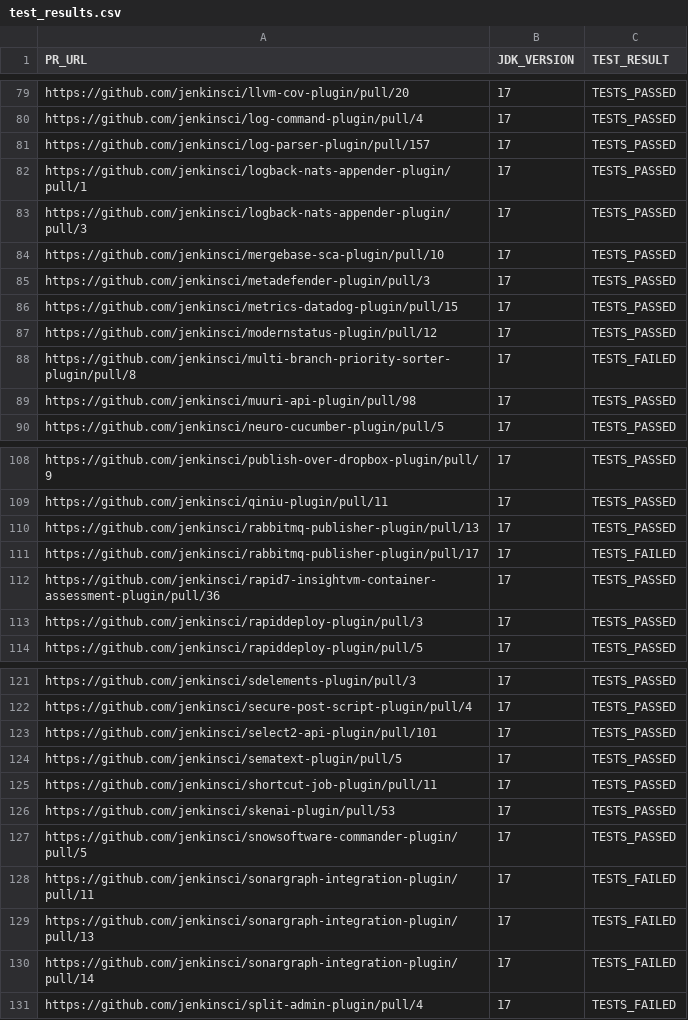
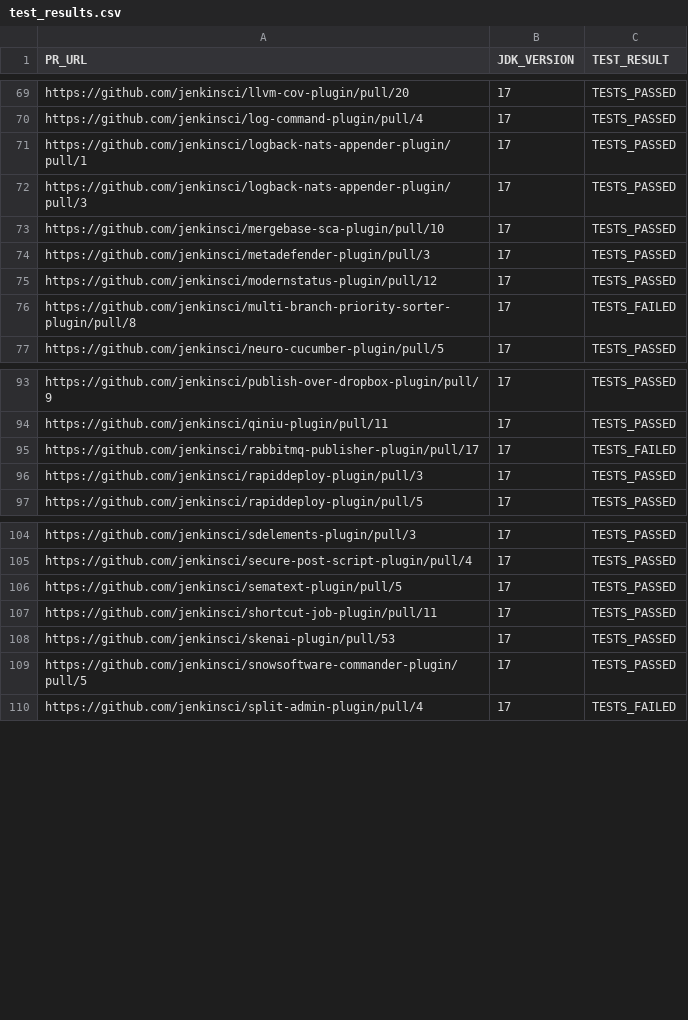
Before and after one commit to gounthar/alpha-omega-stats, a CSV file: data/consolidated/test_results.csv, drawn as a sheet; only a part is shown, gaps mark what is left out; the diff covers the shown part only.

Commit message:
feat: update test_results.csv to remove outdated pull request links

```diff
--- a/data/consolidated/test_results.csv
+++ b/data/consolidated/test_results.csv
@@ -80,3 +70,2 @@ https://github.com/jenkinsci/llvm-cov-plugin/pull/20,17,TESTS_PASSED
 https://github.com/jenkinsci/log-command-plugin/pull/4,17,TESTS_PASSED
-https://github.com/jenkinsci/log-parser-plugin/pull/157,17,TESTS_PASSED
 https://github.com/jenkinsci/logback-nats-appender-plugin/pull/1,17,TESTS_PASSED
@@ -85,6 +74,4 @@ https://github.com/jenkinsci/mergebase-sca-plugin/pull/10,17,TESTS_PASSED
 https://github.com/jenkinsci/metadefender-plugin/pull/3,17,TESTS_PASSED
-https://github.com/jenkinsci/metrics-datadog-plugin/pull/15,17,TESTS_PASSED
 https://github.com/jenkinsci/modernstatus-plugin/pull/12,17,TESTS_PASSED
 https://github.com/jenkinsci/multi-branch-priority-sorter-plugin/pull/8,17,TESTS_FAILED
-https://github.com/jenkinsci/muuri-api-plugin/pull/98,17,TESTS_PASSED
 https://github.com/jenkinsci/neuro-cucumber-plugin/pull/5,17,TESTS_PASSED
@@ -109,5 +94,3 @@ https://github.com/jenkinsci/publish-over-dropbox-plugin/pull/9,17,TESTS_PASSED
 https://github.com/jenkinsci/qiniu-plugin/pull/11,17,TESTS_PASSED
-https://github.com/jenkinsci/rabbitmq-publisher-plugin/pull/13,17,TESTS_PASSED
 https://github.com/jenkinsci/rabbitmq-publisher-plugin/pull/17,17,TESTS_FAILED
-https://github.com/jenkinsci/rapid7-insightvm-container-assessment-plugin/pull/36,17,TESTS_PASSED
 https://github.com/jenkinsci/rapiddeploy-plugin/pull/3,17,TESTS_PASSED
@@ -122,3 +105,2 @@ https://github.com/jenkinsci/sdelements-plugin/pull/3,17,TESTS_PASSED
 https://github.com/jenkinsci/secure-post-script-plugin/pull/4,17,TESTS_PASSED
-https://github.com/jenkinsci/select2-api-plugin/pull/101,17,TESTS_PASSED
 https://github.com/jenkinsci/sematext-plugin/pull/5,17,TESTS_PASSED
@@ -127,5 +109,2 @@ https://github.com/jenkinsci/skenai-plugin/pull/53,17,TESTS_PASSED
 https://github.com/jenkinsci/snowsoftware-commander-plugin/pull/5,17,TESTS_PASSED
-https://github.com/jenkinsci/sonargraph-integration-plugin/pull/11,17,TESTS_FAILED
-https://github.com/jenkinsci/sonargraph-integration-plugin/pull/13,17,TESTS_FAILED
-https://github.com/jenkinsci/sonargraph-integration-plugin/pull/14,17,TESTS_FAILED
 https://github.com/jenkinsci/split-admin-plugin/pull/4,17,TESTS_FAILED
```
Also changed, not shown: 14 removed rows and 1 edited cell elsewhere in this file.
